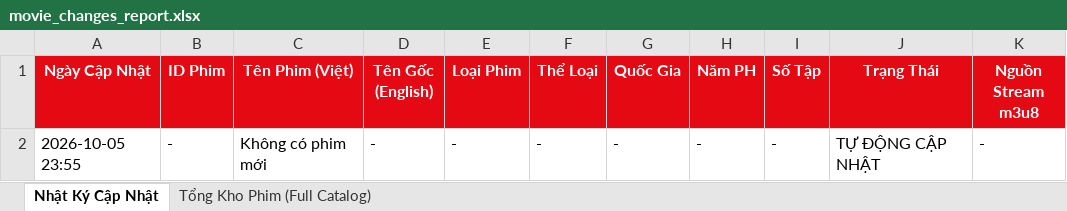
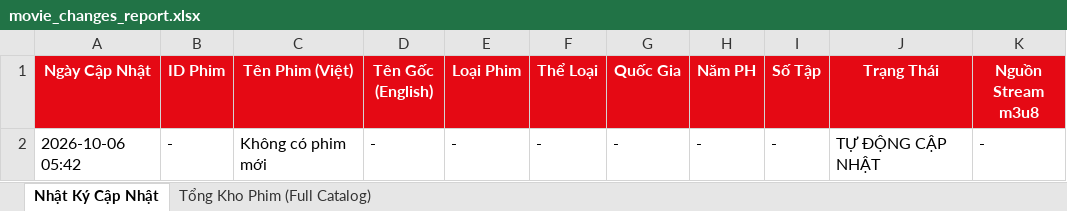
Before and after one commit to exorcisthb/Phim, an Excel workbook: movie_changes_report.xlsx, sheet Nhật Ký Cập Nhật, drawn as a sheet; values as stored, in another font and other column widths than the file's, no borders; the diff names each change by its address in the sheet, - before the commit and + after, or states it on an @@ line.

```diff
--- a/movie_changes_report.xlsx (sheet Nhật Ký Cập Nhật)
+++ b/movie_changes_report.xlsx (sheet Nhật Ký Cập Nhật)
-A2 (Ngày Cập Nhật): 2026-10-05 23:55
+A2 (Ngày Cập Nhật): 2026-10-06 05:42
```
Also changed, not shown: 1 other file.
